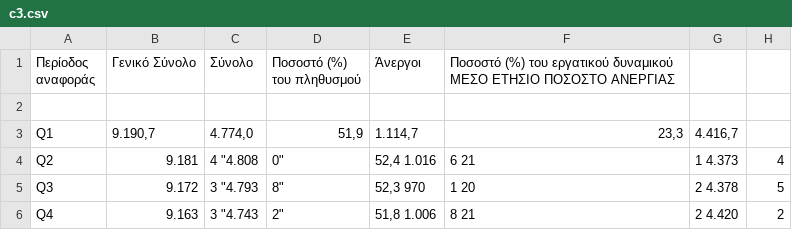
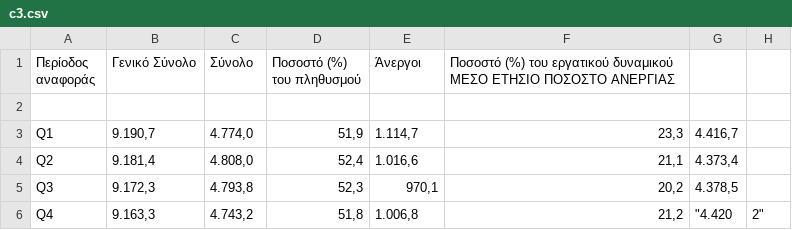
Before and after one commit to mmits/D3js-US-educational-attainment, a CSV file: assets/data/c3.csv, drawn as a sheet.

Commit message:
Update c3.csv

```diff
--- a/assets/data/c3.csv
+++ b/assets/data/c3.csv
@@ -3,4 +3,4 @@
 "Q1","9.190,7","4.774,0","51,9","1.114,7","23,3","4.416,7"
-"Q2",9.181,4	"4.808,0","52,4"	1.016,6	21,1		4.373,4
-"Q3",9.172,3	"4.793,8","52,3"	970,1	20,2		4.378,5
-"Q4",9.163,3	"4.743,2","51,8"	1.006,8	21,2		4.420,2
+"Q2","9.181,4","4.808,0","52,4","1.016,6","21,1","4.373,4"
+"Q3","9.172,3","4.793,8","52,3","970,1","20,2","4.378,5"
+"Q4","9.163,3","4.743,2","51,8","1.006,8","21,2",	"4.420,2"
```
